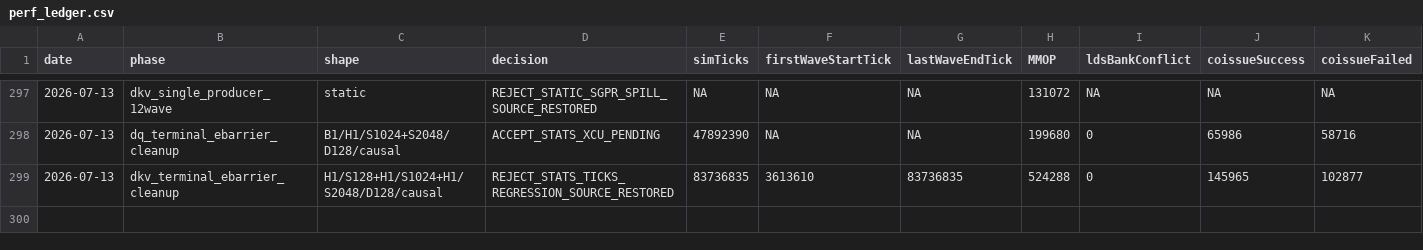
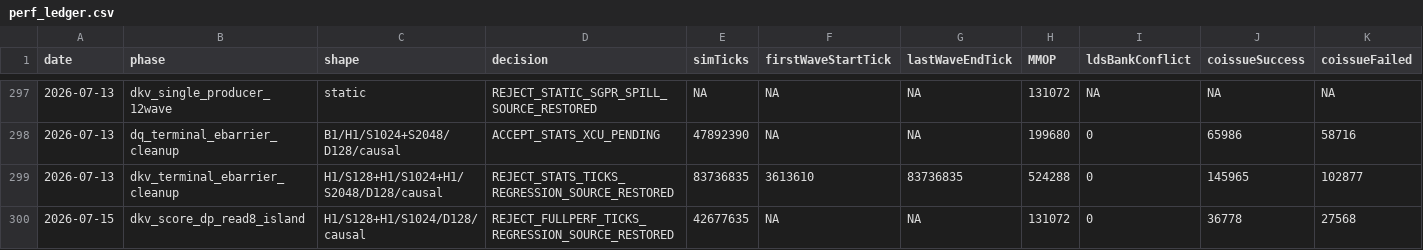
Before and after one commit to AshunFeiyu/flash-attention3, a CSV file: results/perf_ledger.csv, drawn as a sheet; only a part is shown, gaps mark what is left out; rows hold the shown columns only; the diff names each change by its address in the sheet, - before the commit and + after, or states it on an @@ line.

```diff
--- a/results/perf_ledger.csv
+++ b/results/perf_ledger.csv
+row 300: 2026-07-15 | dkv_score_dp_read8_island | H1/S128+H1/S1024/D128/causal | REJECT_FULLPERF_TICKS_REGRESSION_SOURCE_RESTORED | 42677635 | NA | NA | 131072 | 0 | 36778 | 27568
```
Also changed, not shown: 3 other files.
